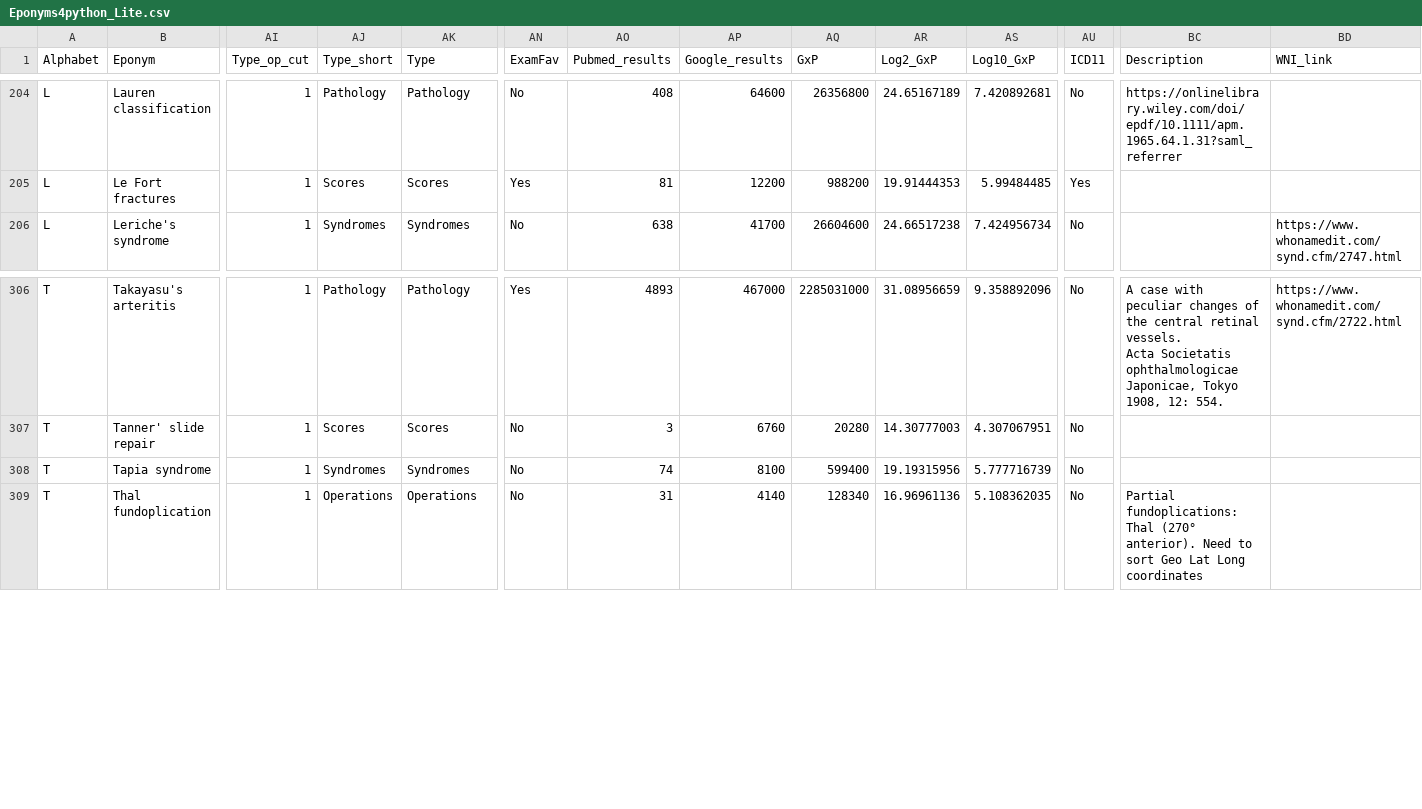
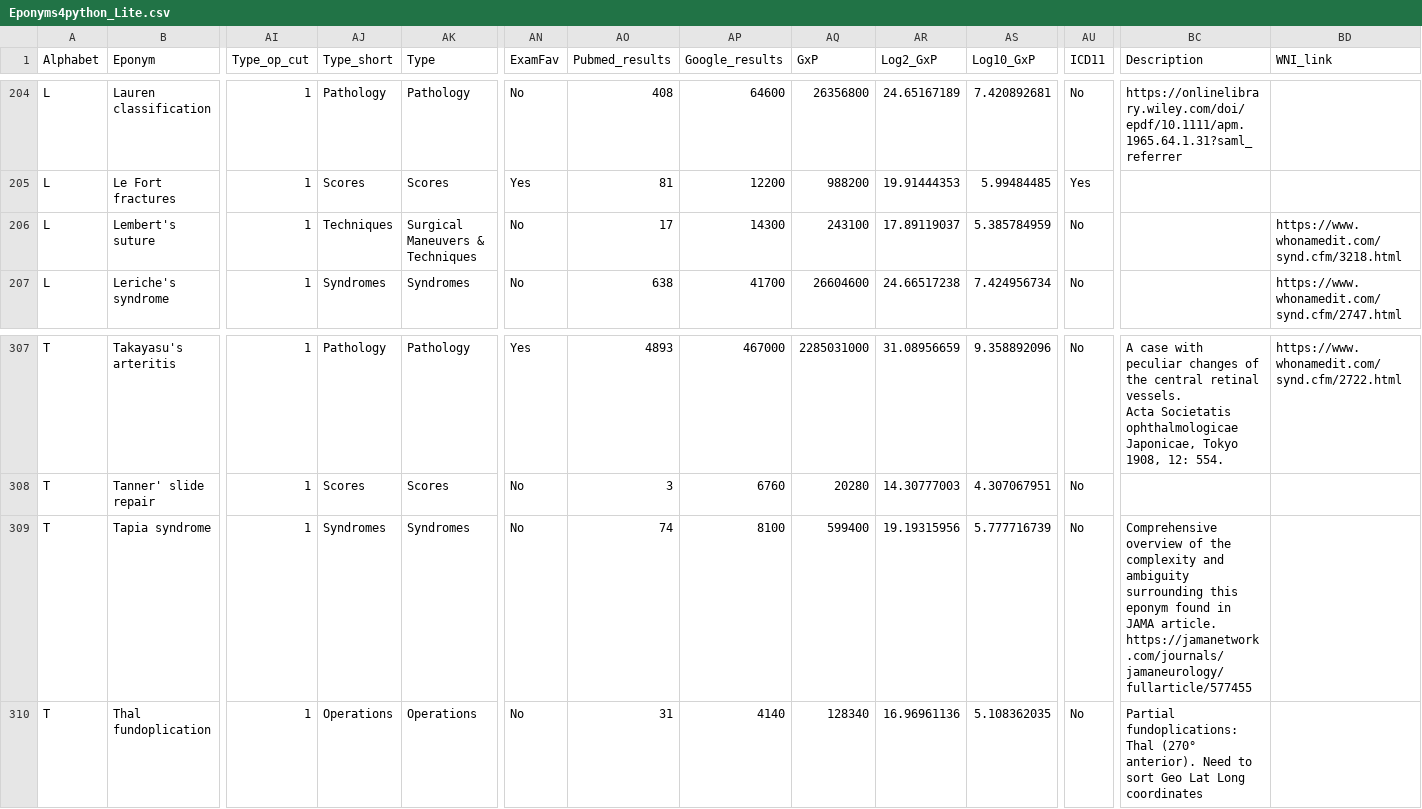
Before and after one commit to HayesAJ83/SurgicalEps_01, a CSV file: Eponyms4python_Lite.csv, drawn as a sheet; only a part is shown, gaps mark what is left out; addresses are those after the commit; rows hold the shown columns only; the diff names each change by its address in the sheet, - before the commit and + after, or states it on an @@ line.

Commit message:
Add files via upload

```diff
--- a/Eponyms4python_Lite.csv
+++ b/Eponyms4python_Lite.csv
+row 206: L | Lembert's suture | 1 | Techniques | Surgical Maneuvers & Techniques | No | 17 | 14300 | 243100 | 17.89119037 | 5.385784959 | No |  | https://www.whonamedit.com/synd.cfm/3218.html
-BC309 (Description): (empty)
+BC309 (Description): Comprehensive overview of the complexity and ambiguity surrounding this eponym found in JAMA article. https://jamanetwork.com/journals/jamaneurology/fullarticle/577455
```
